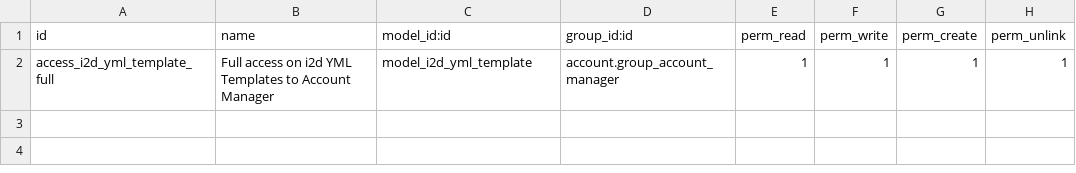
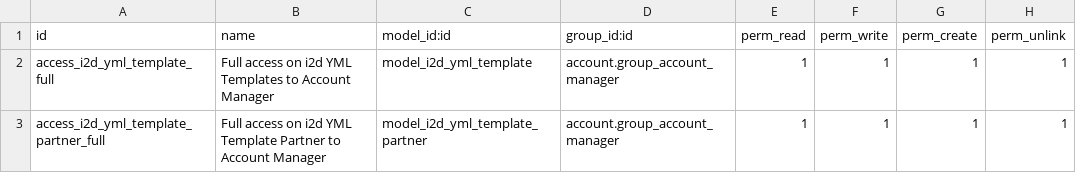
Before and after one commit to tosccolors/misc, a CSV file: i2d_yml_template/security/ir.model.access.csv, drawn as a sheet; the diff names each change by its address in the sheet, - before the commit and + after, or states it on an @@ line.

Commit message:
added access rights for i2d_yml_template_partner

```diff
--- a/i2d_yml_template/security/ir.model.access.csv
+++ b/i2d_yml_template/security/ir.model.access.csv
+row 3: access_i2d_yml_template_partner_full | Full access on i2d YML Template Partner to Account Manager | model_i2d_yml_template_partner | account.group_account_manager | 1 | 1 | 1 | 1
```
